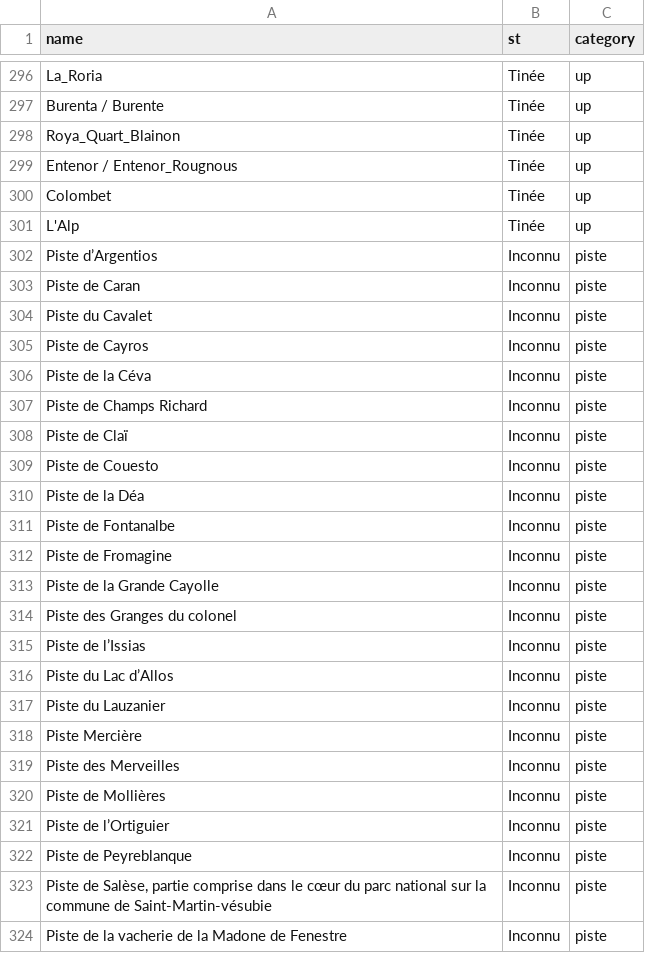
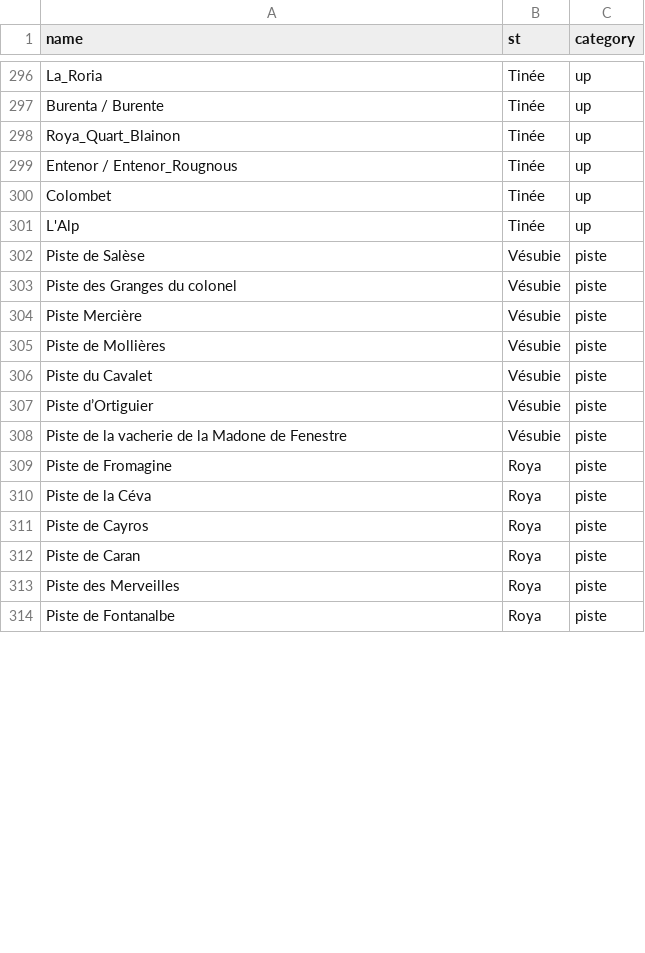
Before and after one commit to PnMercantour/autorisations_circulation, a CSV file: auth_circu/db/restricted_places.csv, drawn as a sheet; only a part is shown, gaps mark what is left out; the diff covers the shown part only.

Commit message:
Update st listing

```diff
--- a/auth_circu/db/restricted_places.csv
+++ b/auth_circu/db/restricted_places.csv
@@ -301,24 +301,14 @@ Colombet,Tinée,up
 L'Alp,Tinée,up
-Piste d’Argentios,Inconnu,piste
-Piste de Caran,Inconnu,piste
-Piste du Cavalet,Inconnu,piste
-Piste de Cayros,Inconnu,piste
-Piste de la Céva,Inconnu,piste
-Piste de Champs Richard,Inconnu,piste
-Piste de Claï,Inconnu,piste
-Piste de Couesto,Inconnu,piste
-Piste de la Déa,Inconnu,piste
-Piste de Fontanalbe,Inconnu,piste
-Piste de Fromagine,Inconnu,piste
-Piste de la Grande Cayolle,Inconnu,piste
-Piste des Granges du colonel,Inconnu,piste
-Piste de l’Issias,Inconnu,piste
-Piste du Lac d’Allos,Inconnu,piste
-Piste du Lauzanier,Inconnu,piste
-Piste Mercière,Inconnu,piste
-Piste des Merveilles,Inconnu,piste
-Piste de Mollières,Inconnu,piste
-Piste de l’Ortiguier,Inconnu,piste
-Piste de Peyreblanque,Inconnu,piste
-"Piste de Salèse, partie comprise dans le cœur du parc national sur la commune de Saint-Martin-vésubie",Inconnu,piste
-Piste de la vacherie de la Madone de Fenestre,Inconnu,piste
+Piste de Salèse,Vésubie,piste
+Piste des Granges du colonel,Vésubie,piste
+Piste Mercière,Vésubie,piste
+Piste de Mollières,Vésubie,piste
+Piste du Cavalet,Vésubie,piste
+Piste d’Ortiguier,Vésubie,piste
+Piste de la vacherie de la Madone de Fenestre,Vésubie,piste
+Piste de Fromagine,Roya,piste
+Piste de la Céva,Roya,piste
+Piste de Cayros,Roya,piste
+Piste de Caran,Roya,piste
+Piste des Merveilles,Roya,piste
+Piste de Fontanalbe,Roya,piste
```
Also changed, not shown: 10 added rows and 3 edited cells elsewhere in this file.
